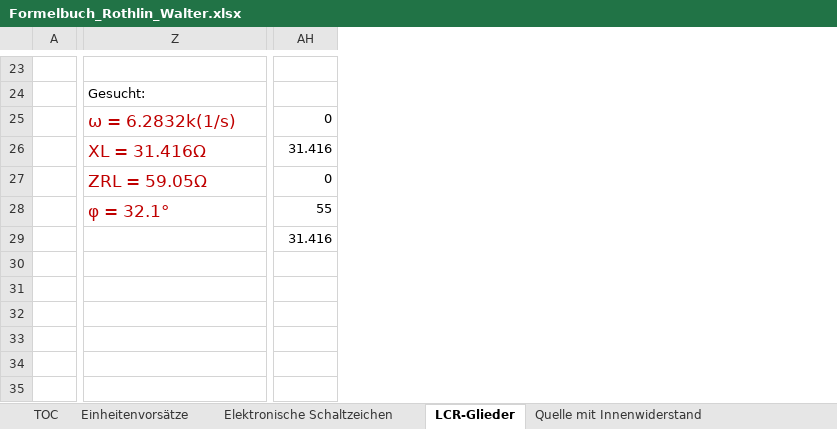
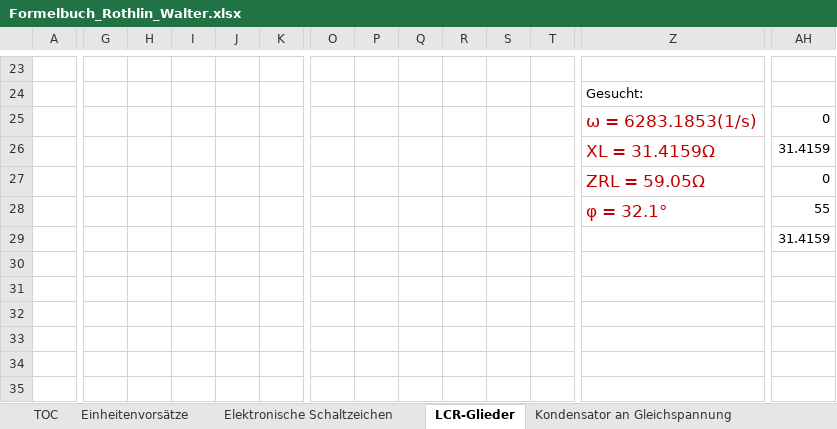
Before and after one commit to walter-rothlin/Source-Code, an Excel workbook: SchulungsUnterlagen/Formelbuch_Rothlin_Walter.xlsx, sheet LCR-Glieder, drawn as a sheet; only a part is shown, gaps mark what is left out; values as stored, in another font and other column widths than the file's, no borders; charts and pictures not drawn; the diff covers the shown part only; the diff names each change by its address in the sheet, - before the commit and + after, or states it on an @@ line.

```diff
--- a/SchulungsUnterlagen/Formelbuch_Rothlin_Walter.xlsx (sheet LCR-Glieder)
+++ b/SchulungsUnterlagen/Formelbuch_Rothlin_Walter.xlsx (sheet LCR-Glieder)
+sheet tab: Kondensator an Gleichspannung
@@ column G unhidden, empty @@
@@ column H unhidden, empty @@
@@ column I unhidden, empty @@
@@ column J unhidden, empty @@
@@ column K unhidden, empty @@
@@ column O unhidden, empty @@
@@ column P unhidden, empty @@
@@ column Q unhidden, empty @@
@@ column R unhidden, empty @@
@@ column S unhidden, empty @@
@@ column T unhidden, empty @@
-Z25: ω = 6.2832k(1/s)
+Z25: ω = 6283.1853(1/s)
-Z26: XL = 31.416Ω
+Z26: XL = 31.4159Ω
-AH26: 31.416
+AH26: 31.4159
-AH29: 31.416
+AH29: 31.4159
```
Also changed, not shown: 1 added row, 1 removed row and 13 edited cells elsewhere in this sheet, sheet Geburtstagsliste, sheet TOC, hidden cells, charts or pictures.
